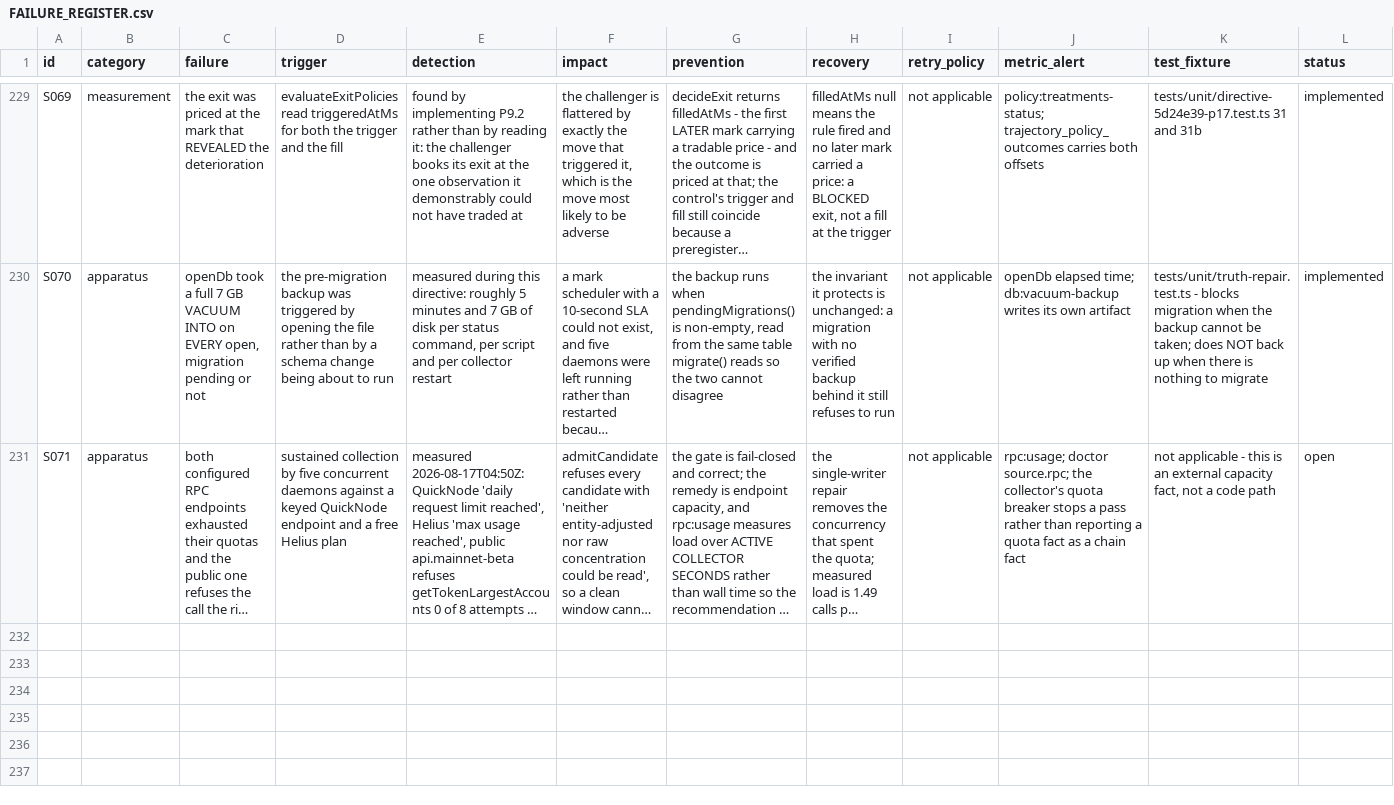
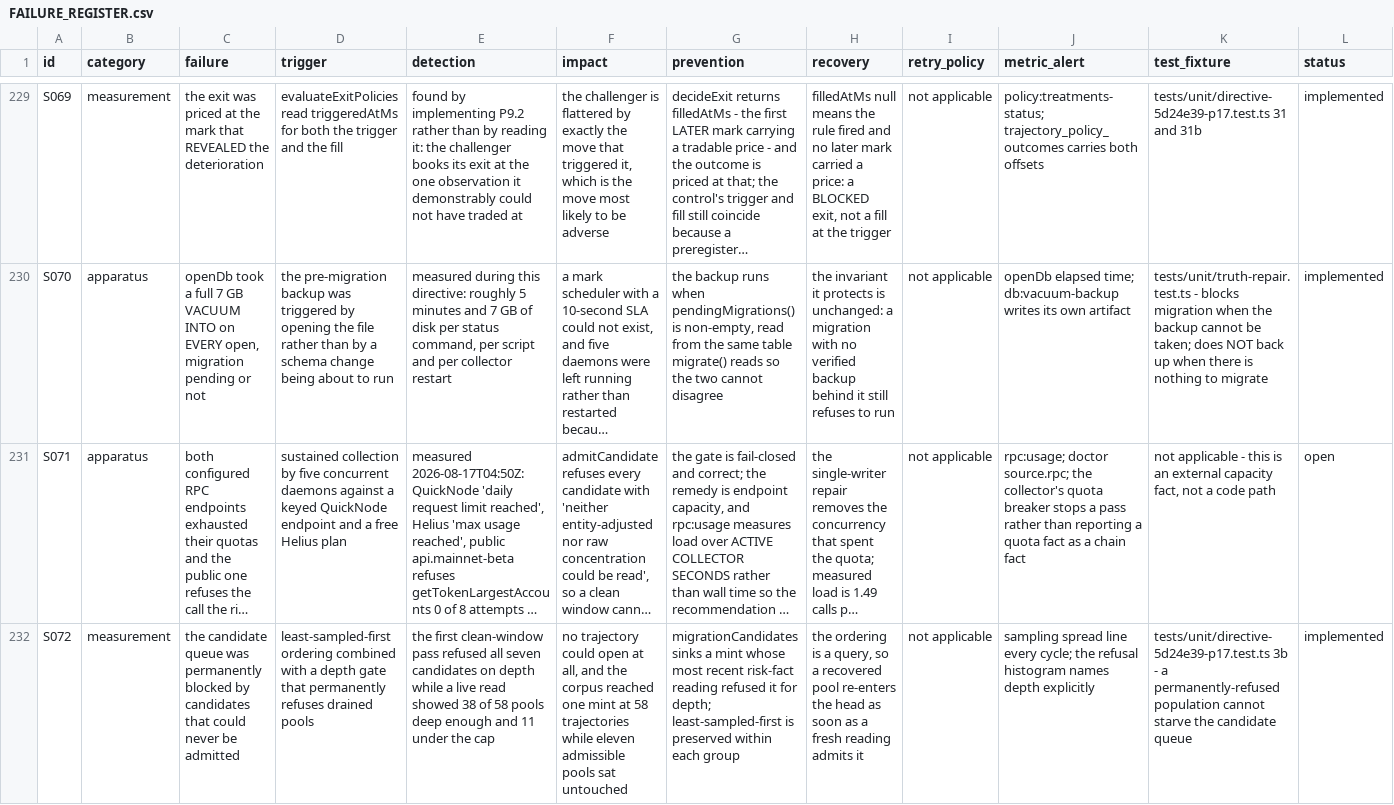
Before and after one commit to TateLyman/epitaxy, a CSV file: docs/FAILURE_REGISTER.csv, drawn as a sheet; only a part is shown, gaps mark what is left out; long unchanged cells end in …; rows hold the shown columns only; the diff names each change by its address in the sheet, - before the commit and + after, or states it on an @@ line.

```diff
--- a/docs/FAILURE_REGISTER.csv
+++ b/docs/FAILURE_REGISTER.csv
+row 232: S072 | measurement | the candidate queue was permanently blocked by candidates that could never be admitted | least-sampled-first ordering combined with a depth gate that permanently refuses drained pools | the first clean-window pass refused all seven candidates on depth while a live read showed 38 of 58 pools deep enough and 11 under the cap | no trajectory could open at all, and the corpus reached one mint at 58 trajectories while eleven admissible pools sat untouched | migrationCandidates sinks a mint whose most recent risk-fact reading refused it for depth; least-sampled-first is preserved within each group | the ordering is a query, so a recovered pool re-enters the head as soon as a fresh reading admits it | not applicable | sampling spread line every cycle; the refusal histogram names depth explicitly | tests/unit/directive-5d24e39-p17.test.ts 3b - a permanently-refused population cannot starve the candidate queue | implemented
```
Also changed, not shown: docs/MULTIPLE_TESTING_LEDGER.csv, 3 other files.
